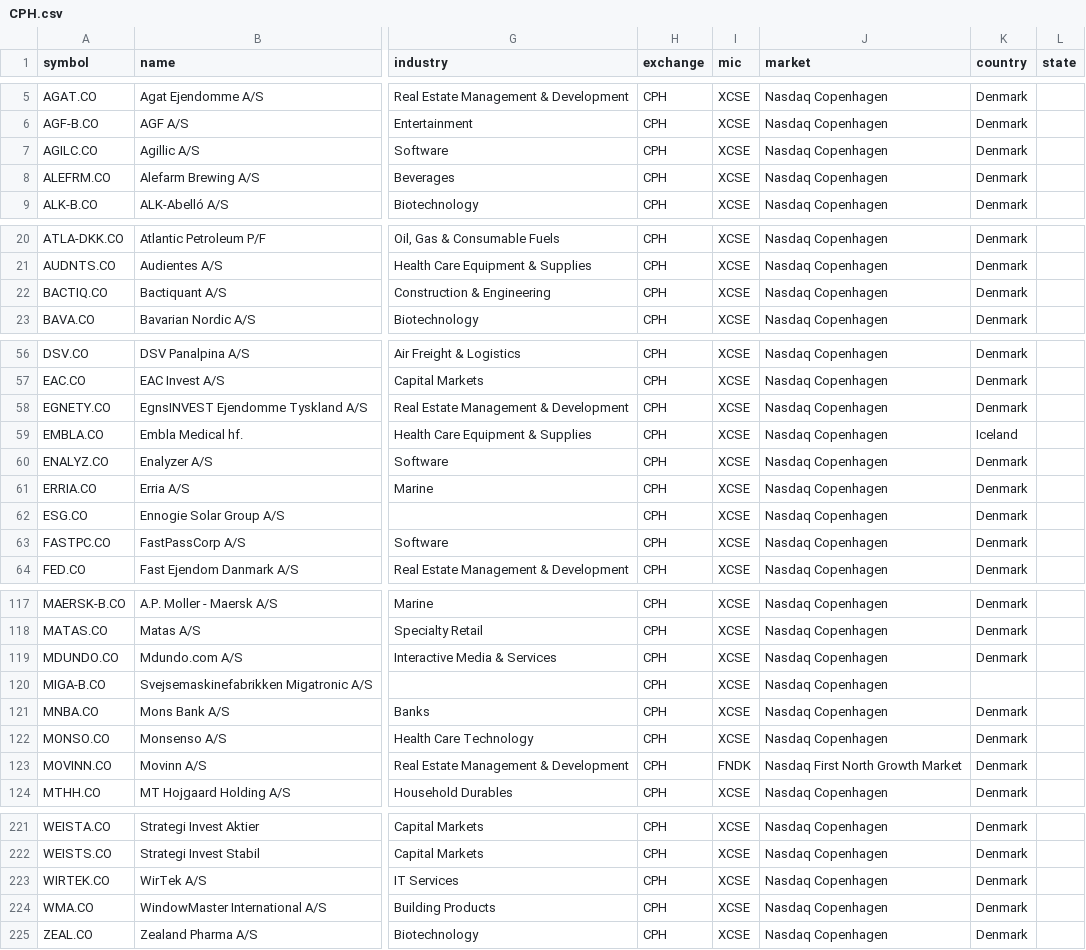
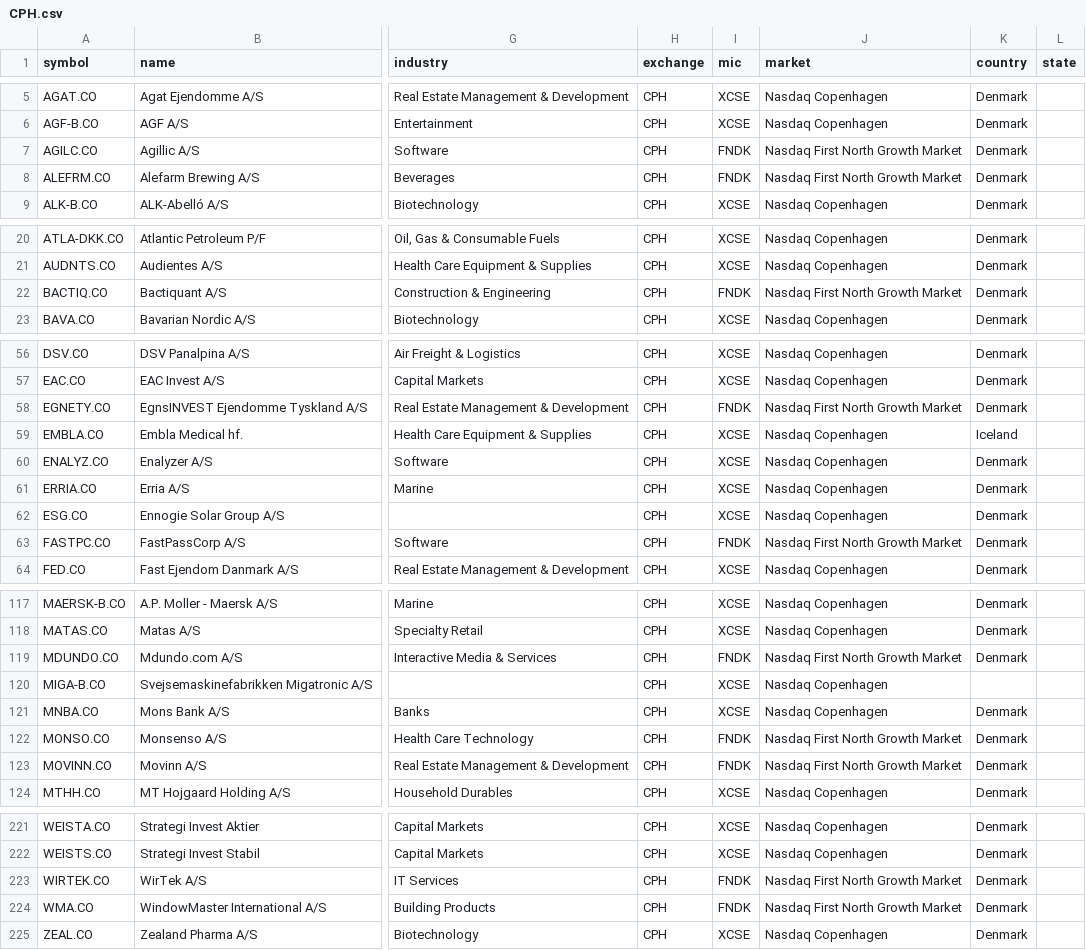
Before and after one commit to JerBouma/FinanceDatabase, a CSV file: database/equities/CPH.csv, drawn as a sheet; only a part is shown, gaps mark what is left out; the diff covers the shown part only; the diff names each change by its address in the sheet, - before the commit and + after, or states it on an @@ line.

```diff
--- a/database/equities/CPH.csv
+++ b/database/equities/CPH.csv
-I7:I8 (mic): XCSE
+I7:I8 (mic): FNDK
-J7:J8 (market): Nasdaq Copenhagen
+J7:J8 (market): Nasdaq First North Growth Market
-I22 (mic): XCSE
+I22 (mic): FNDK
-J22 (market): Nasdaq Copenhagen
+J22 (market): Nasdaq First North Growth Market
-I58 (mic): XCSE
+I58 (mic): FNDK
-J58 (market): Nasdaq Copenhagen
+J58 (market): Nasdaq First North Growth Market
-I63 (mic): XCSE
+I63 (mic): FNDK
-J63 (market): Nasdaq Copenhagen
+J63 (market): Nasdaq First North Growth Market
-I119 (mic): XCSE
+I119 (mic): FNDK
-J119 (market): Nasdaq Copenhagen
+J119 (market): Nasdaq First North Growth Market
-I122 (mic): XCSE
+I122 (mic): FNDK
-J122 (market): Nasdaq Copenhagen
+J122 (market): Nasdaq First North Growth Market
-I223:I224 (mic): XCSE
+I223:I224 (mic): FNDK
-J223:J224 (market): Nasdaq Copenhagen
+J223:J224 (market): Nasdaq First North Growth Market
```
Also changed, not shown: 16 edited cells elsewhere in this file, database/equities/HEL.csv, database/equities/STO.csv.
